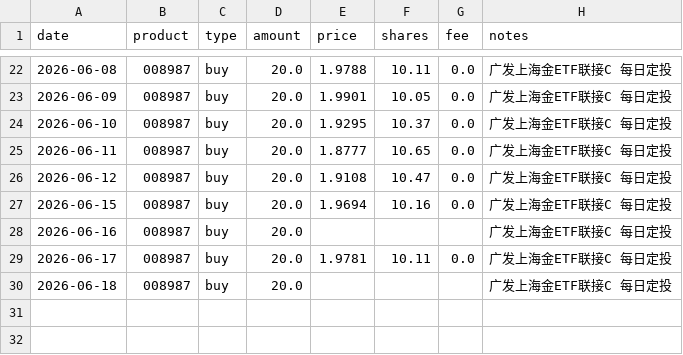
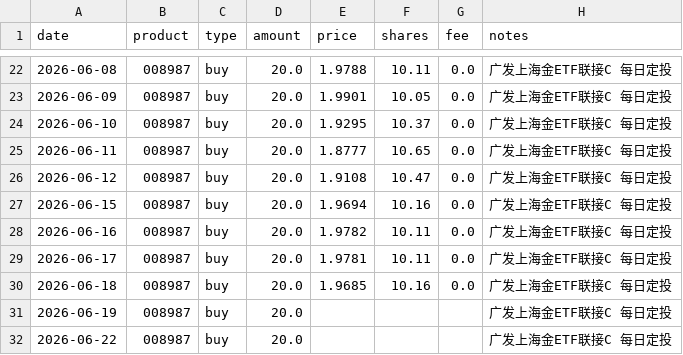
Before and after one commit to JINHUILYU/Quant, a CSV file: data/portfolio/008987.csv, drawn as a sheet; only a part is shown, gaps mark what is left out.

```diff
--- a/data/portfolio/008987.csv
+++ b/data/portfolio/008987.csv
@@ -27,4 +27,6 @@ date,product,type,amount,price,shares,fee,notes
 2026-06-15,008987,buy,20.0,1.9694,10.16,0.0,广发上海金ETF联接C 每日定投
-2026-06-16,008987,buy,20.0,,,,广发上海金ETF联接C 每日定投
+2026-06-16,008987,buy,20.0,1.9782,10.11,0.0,广发上海金ETF联接C 每日定投
 2026-06-17,008987,buy,20.0,1.9781,10.11,0.0,广发上海金ETF联接C 每日定投
-2026-06-18,008987,buy,20.0,,,,广发上海金ETF联接C 每日定投
+2026-06-18,008987,buy,20.0,1.9685,10.16,0.0,广发上海金ETF联接C 每日定投
+2026-06-19,008987,buy,20.0,,,,广发上海金ETF联接C 每日定投
+2026-06-22,008987,buy,20.0,,,,广发上海金ETF联接C 每日定投
```
Also changed, not shown: data/portfolio/014143.csv, data/portfolio/016452.csv, 4 other files.
